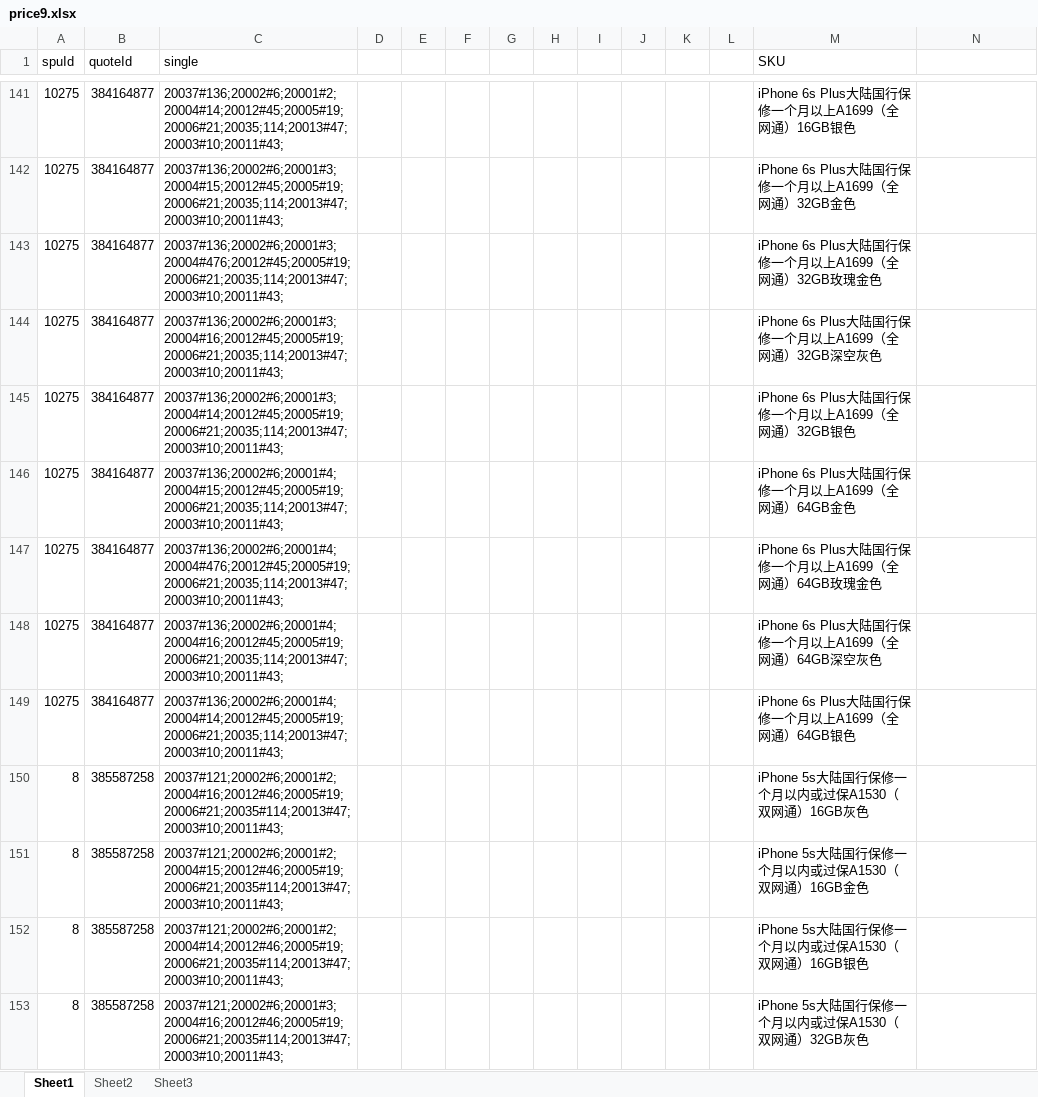
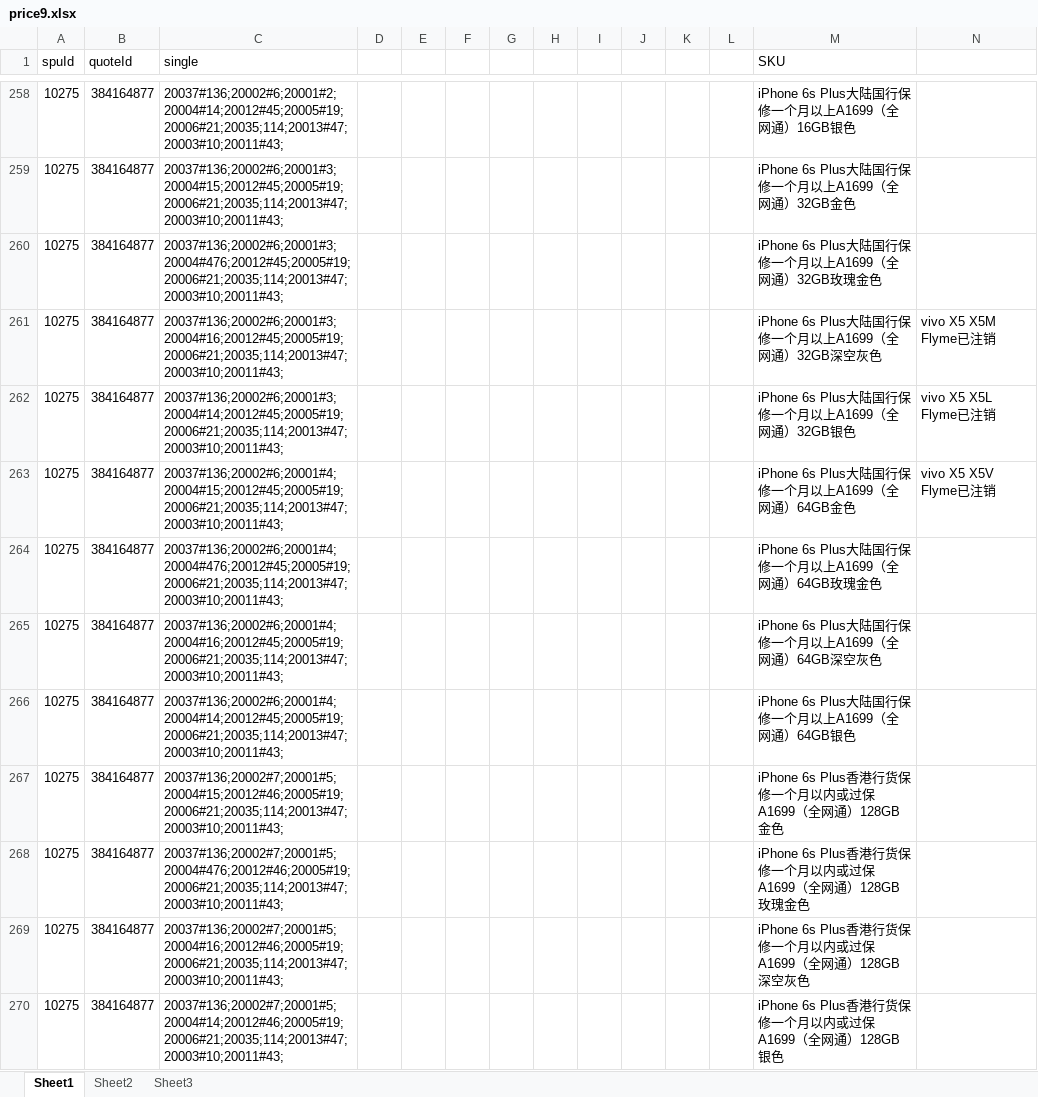
Before and after one commit to 642250185/idleFishPrice, an Excel workbook: file/price9.xlsx, sheet Sheet1, drawn as a sheet; only a part is shown, gaps mark what is left out; the shorter side is filled out with more unchanged rows; values as stored, in another font and other column widths than the file's, no cell formats; addresses are those after the commit; the diff covers the shown part only; the diff names each change by its address in the sheet, - before the commit and + after, or states it on an @@ line.

```diff
--- a/file/price9.xlsx (sheet Sheet1)
+++ b/file/price9.xlsx (sheet Sheet1)
-N261: (empty)
+N261: vivo X5 X5M Flyme已注销
-N262: (empty)
+N262: vivo X5 X5L Flyme已注销
-N263: (empty)
+N263: vivo X5 X5V Flyme已注销
+row 267: 10275 | 384164877 | 20037#136;20002#7;20001#5;20004#15;20012#46;20005#19;20006#21;20035;114;20013#47;20003#10;20011#43; |  |  |  |  |  |  |  |  |  | iPhone 6s Plus香港行货保修一个月以内或过保A1699（全网通）128GB金色
+row 268: 10275 | 384164877 | 20037#136;20002#7;20001#5;20004#476;20012#46;20005#19;20006#21;20035;114;20013#47;20003#10;20011#43; |  |  |  |  |  |  |  |  |  | iPhone 6s Plus香港行货保修一个月以内或过保A1699（全网通）128GB玫瑰金色
+row 269: 10275 | 384164877 | 20037#136;20002#7;20001#5;20004#16;20012#46;20005#19;20006#21;20035;114;20013#47;20003#10;20011#43; |  |  |  |  |  |  |  |  |  | iPhone 6s Plus香港行货保修一个月以内或过保A1699（全网通）128GB深空灰色
+row 270: 10275 | 384164877 | 20037#136;20002#7;20001#5;20004#14;20012#46;20005#19;20006#21;20035;114;20013#47;20003#10;20011#43; |  |  |  |  |  |  |  |  |  | iPhone 6s Plus香港行货保修一个月以内或过保A1699（全网通）128GB银色
```
Also changed, not shown: 408 added rows, 1 removed row and 50 edited cells elsewhere in this sheet, cell formats, file/price7.xlsx, file/price8.xlsx, 4 other files.
